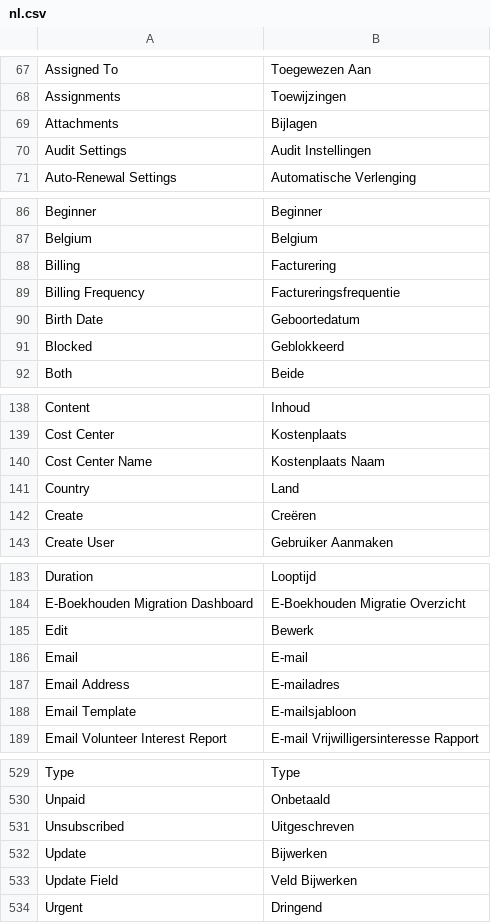
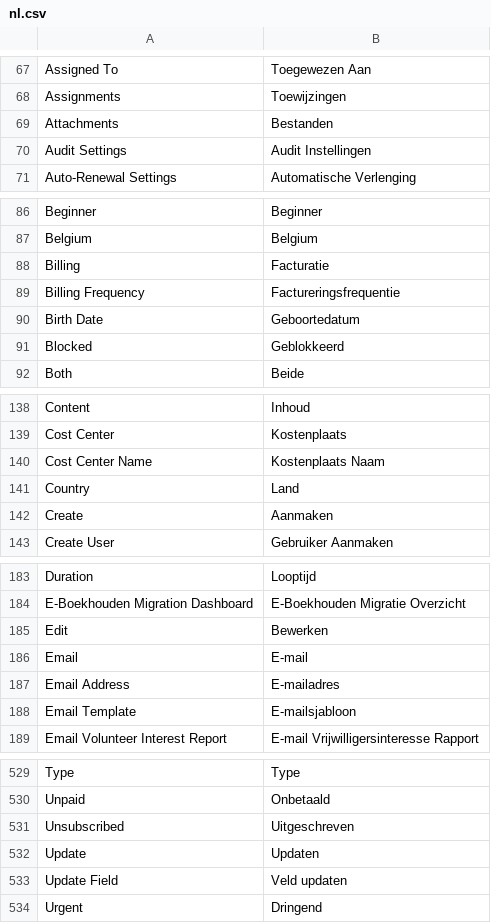
Before and after one commit to nlvegan/verenigingen, a CSV file: verenigingen/translations/nl.csv, drawn as a sheet; only a part is shown, gaps mark what is left out; the diff covers the shown part only.

```diff
--- a/verenigingen/translations/nl.csv
+++ b/verenigingen/translations/nl.csv
@@ -68,3 +68,3 @@ Assigned To,Toegewezen Aan,
 Assignments,Toewijzingen,
-Attachments,Bijlagen,
+Attachments,Bestanden,
 Audit Settings,Audit Instellingen,
@@ -87,3 +87,3 @@ Beginner,Beginner,
 Belgium,Belgium,
-Billing,Facturering,
+Billing,Facturatie,
 Billing Frequency,Factureringsfrequentie,
@@ -141,3 +141,3 @@ Cost Center Name,Kostenplaats Naam,
 Country,Land,
-Create,Creëren,
+Create,Aanmaken,
 Create User,Gebruiker Aanmaken,
@@ -184,3 +184,3 @@ Duration,Looptijd,
 E-Boekhouden Migration Dashboard,E-Boekhouden Migratie Overzicht,
-Edit,Bewerk,
+Edit,Bewerken,
 Email,E-mail,
@@ -531,4 +531,4 @@ Unpaid,Onbetaald,
 Unsubscribed,Uitgeschreven,
-Update,Bijwerken,
-Update Field,Veld Bijwerken,
+Update,Updaten,
+Update Field,Veld updaten,
 Urgent,Dringend,
```
Also changed, not shown: 3 edited cells elsewhere in this file, 52 other files.
